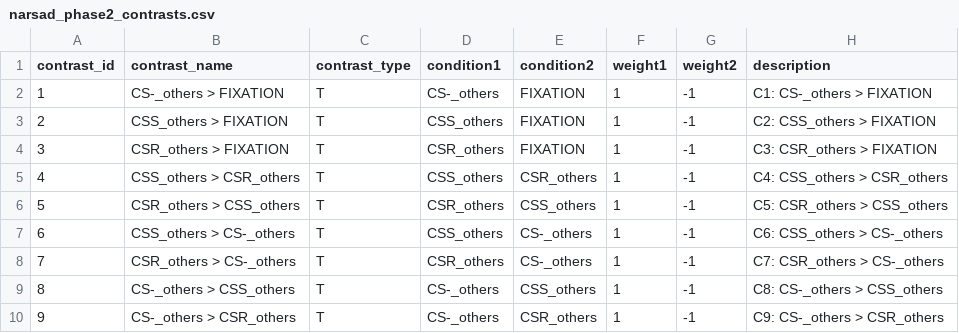
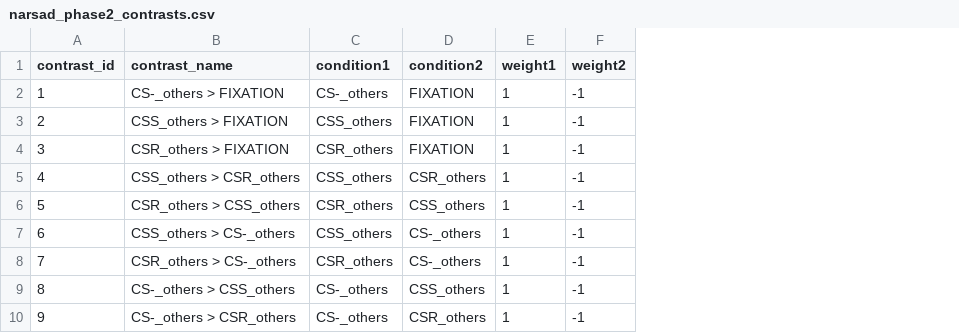
Before and after one commit to XiaoqianXiao/hyak_narsad_remove, a CSV file: narsad_phase2_contrasts.csv, drawn as a sheet; the diff names each change by its address in the sheet, - before the commit and + after, or states it on an @@ line.

```diff
--- a/narsad_phase2_contrasts.csv
+++ b/narsad_phase2_contrasts.csv
-column C (contrast_type), rows 2-10: all T
-column H (description), rows 2-10: C1: CS-_others > FIXATION | C2: CSS_others > FIXATION | C3: CSR_others > FIXATION | C4: CSS_others > CSR_others | C5: CSR_others > CSS_others | C6: CSS_others > CS-_others | C7: CSR_others > CS-_others | C8: CS-_others > CSS_others | C9: CS-_others > CSR_others
```
Also changed, not shown: narsad_phase3_contrasts.csv, 8 other files.
